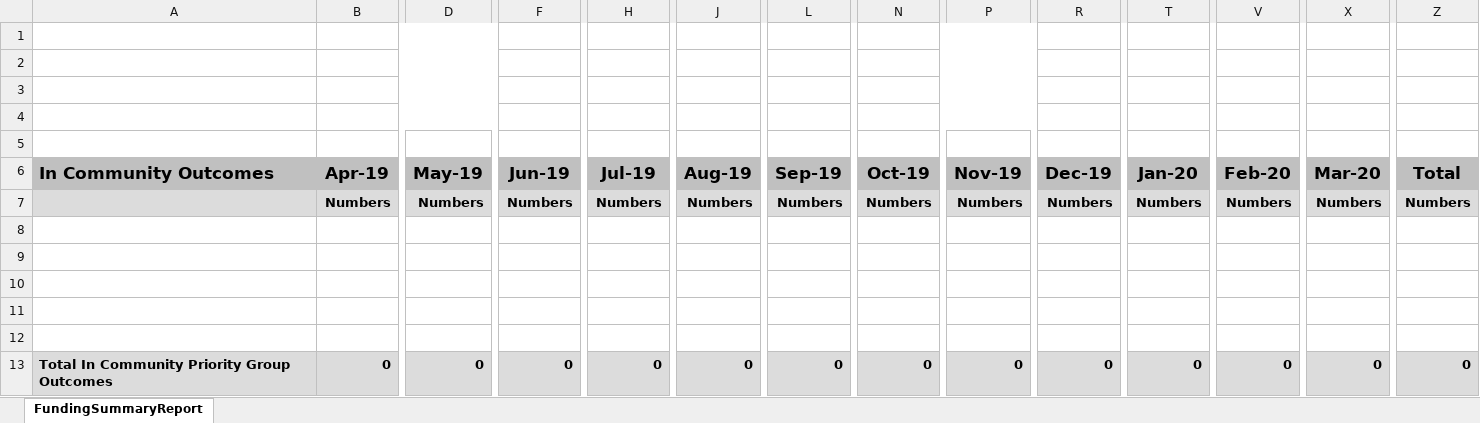
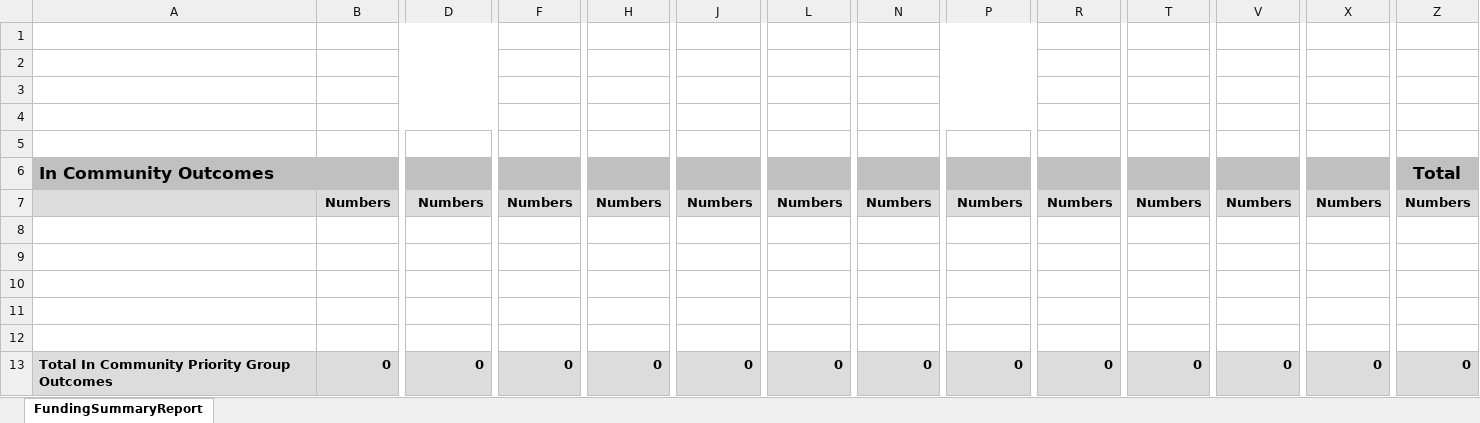
Before and after one commit to SkillsFundingAgency/DC-NCS, an Excel workbook: src/ESFA.DC.NCS/ESFA.DC.NCS.ReportingService/Templates/FundingSummaryReportTemplate.xlsx, sheet FundingSummaryReport, drawn as a sheet; only a part is shown, gaps mark what is left out; values as stored, in another font and other column widths than the file's, no borders; removed rows and columns are numbered as before the commit, all else as after; rows hold the shown columns only; the diff names each change by its address in the sheet, - before the commit and + after, or states it on an @@ line.

Commit message:
92425 Funding summary report headers dynamic on collection year and report refactoring

```diff
--- a/src/ESFA.DC.NCS/ESFA.DC.NCS.ReportingService/Templates/FundingSummaryReportTemplate.xlsx (sheet FundingSummaryReport)
+++ b/src/ESFA.DC.NCS/ESFA.DC.NCS.ReportingService/Templates/FundingSummaryReportTemplate.xlsx (sheet FundingSummaryReport)
-row 6: In Community Outcomes | Apr-19 | May-19 | Jun-19 | Jul-19 | Aug-19 | Sep-19 | Oct-19 | Nov-19 | Dec-19 | Jan-20 | Feb-20 | Mar-20 | Total
+row 6: In Community Outcomes |  |  |  |  |  |  |  |  |  |  |  |  | Total
```
Also changed, not shown: 10 other files.
